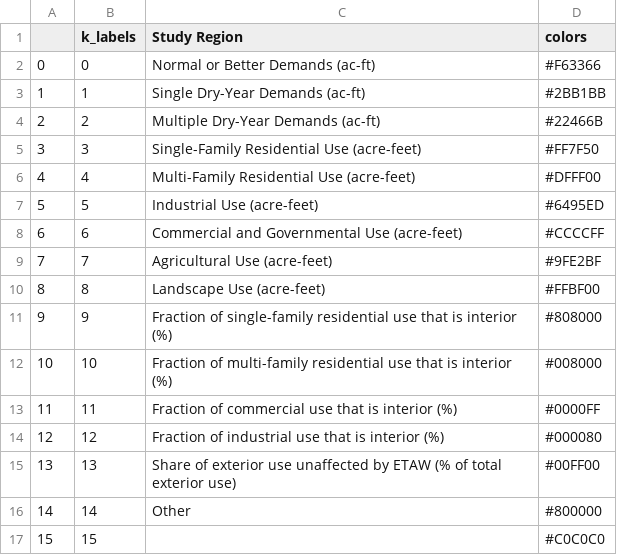
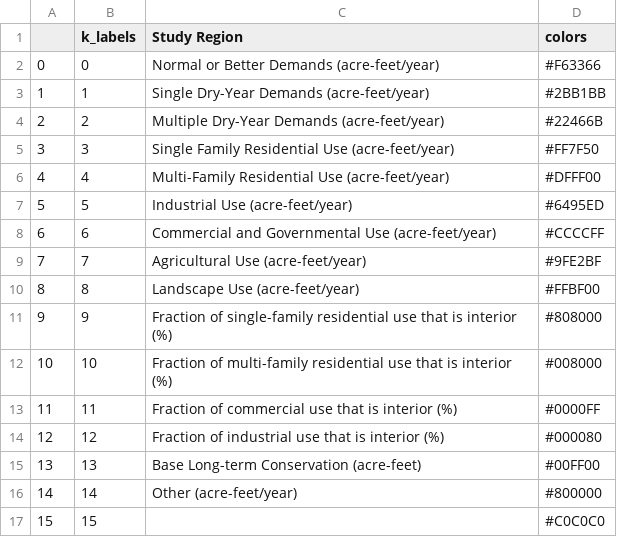
Before and after one commit to dayamuralidharan/California-Urban-Water-Management-Economic-Tool, a CSV file: CaUWMET/src/inputData/color_map_df_demands.csv, drawn as a sheet.

Commit message:
Restored colors on graphs in the demands page

```diff
--- a/CaUWMET/src/inputData/color_map_df_demands.csv
+++ b/CaUWMET/src/inputData/color_map_df_demands.csv
@@ -1,11 +1,11 @@
 ,k_labels,Study Region,colors
-0,0,Normal or Better Demands (ac-ft),#F63366
-1,1,Single Dry-Year Demands (ac-ft),#2BB1BB
-2,2,Multiple Dry-Year Demands (ac-ft),#22466B
-3,3,Single-Family Residential Use (acre-feet),#FF7F50
-4,4,Multi-Family Residential Use (acre-feet),#DFFF00
-5,5,Industrial Use (acre-feet),#6495ED
-6,6,Commercial and Governmental Use (acre-feet),#CCCCFF
-7,7,Agricultural Use (acre-feet),#9FE2BF
-8,8,Landscape Use (acre-feet),#FFBF00
+0,0,Normal or Better Demands (acre-feet/year),#F63366
+1,1,Single Dry-Year Demands (acre-feet/year),#2BB1BB
+2,2,Multiple Dry-Year Demands (acre-feet/year),#22466B
+3,3,Single Family Residential Use (acre-feet/year),#FF7F50
+4,4,Multi-Family Residential Use (acre-feet/year),#DFFF00
+5,5,Industrial Use (acre-feet/year),#6495ED
+6,6,Commercial and Governmental Use (acre-feet/year),#CCCCFF
+7,7,Agricultural Use (acre-feet/year),#9FE2BF
+8,8,Landscape Use (acre-feet/year),#FFBF00
 9,9,Fraction of single-family residential use that is interior (%),#808000
@@ -14,4 +14,4 @@
 12,12,Fraction of industrial use that is interior (%),#000080
-13,13,Share of exterior use unaffected by ETAW (% of total exterior use),#00FF00
-14,14,Other,#800000
+13,13,Base Long-term Conservation (acre-feet),#00FF00
+14,14,Other (acre-feet/year),#800000
 15,15,,#C0C0C0
```
Also changed, not shown: 1 other file.
